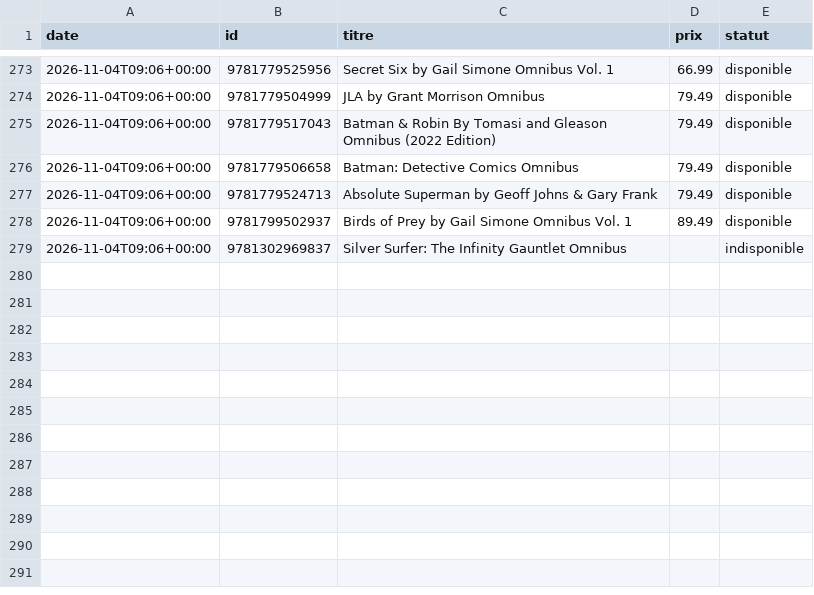
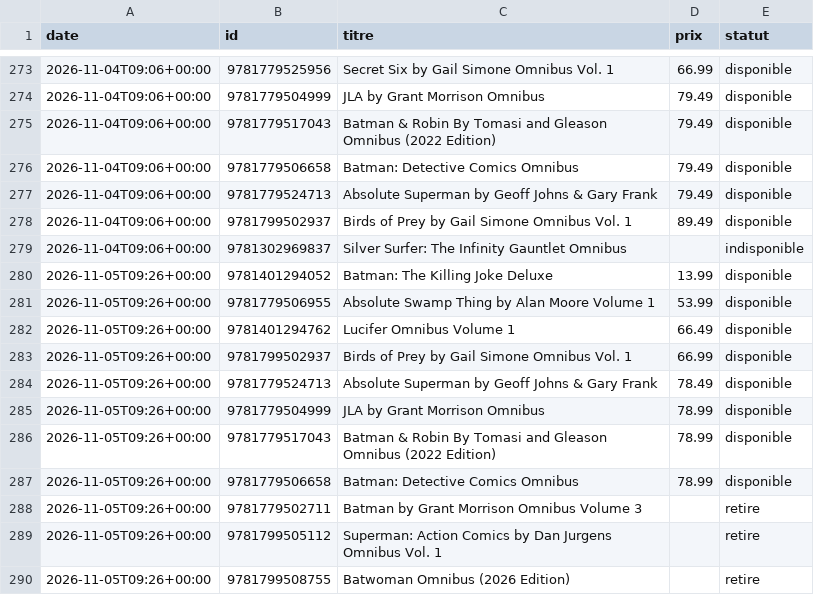
Before and after one commit to ben-brunner/wishlist-tracker, a CSV file: history.csv, drawn as a sheet; only a part is shown, gaps mark what is left out.

```diff
--- a/history.csv
+++ b/history.csv
@@ -279 +279,12 @@ date,id,titre,prix,statut
 2026-11-04T09:06+00:00,9781302969837,Silver Surfer: The Infinity Gauntlet Omnibus,,indisponible
+2026-11-05T09:26+00:00,9781401294052,Batman: The Killing Joke Deluxe,13.99,disponible
+2026-11-05T09:26+00:00,9781779506955,Absolute Swamp Thing by Alan Moore Volume 1,53.99,disponible
+2026-11-05T09:26+00:00,9781401294762,Lucifer Omnibus Volume 1,66.49,disponible
+2026-11-05T09:26+00:00,9781799502937,Birds of Prey by Gail Simone Omnibus Vol. 1,66.99,disponible
+2026-11-05T09:26+00:00,9781779524713,Absolute Superman by Geoff Johns & Gary Frank,78.49,disponible
+2026-11-05T09:26+00:00,9781779504999,JLA by Grant Morrison Omnibus,78.99,disponible
+2026-11-05T09:26+00:00,9781779517043,Batman & Robin By Tomasi and Gleason Omnibus (2022 Edition),78.99,disponible
+2026-11-05T09:26+00:00,9781779506658,Batman: Detective Comics Omnibus,78.99,disponible
+2026-11-05T09:26+00:00,9781779502711,Batman by Grant Morrison Omnibus Volume 3,,retire
+2026-11-05T09:26+00:00,9781799505112,Superman: Action Comics by Dan Jurgens Omnibus Vol. 1,,retire
+2026-11-05T09:26+00:00,9781799508755,Batwoman Omnibus (2026 Edition),,retire
```
Also changed, not shown: 1 other file.
